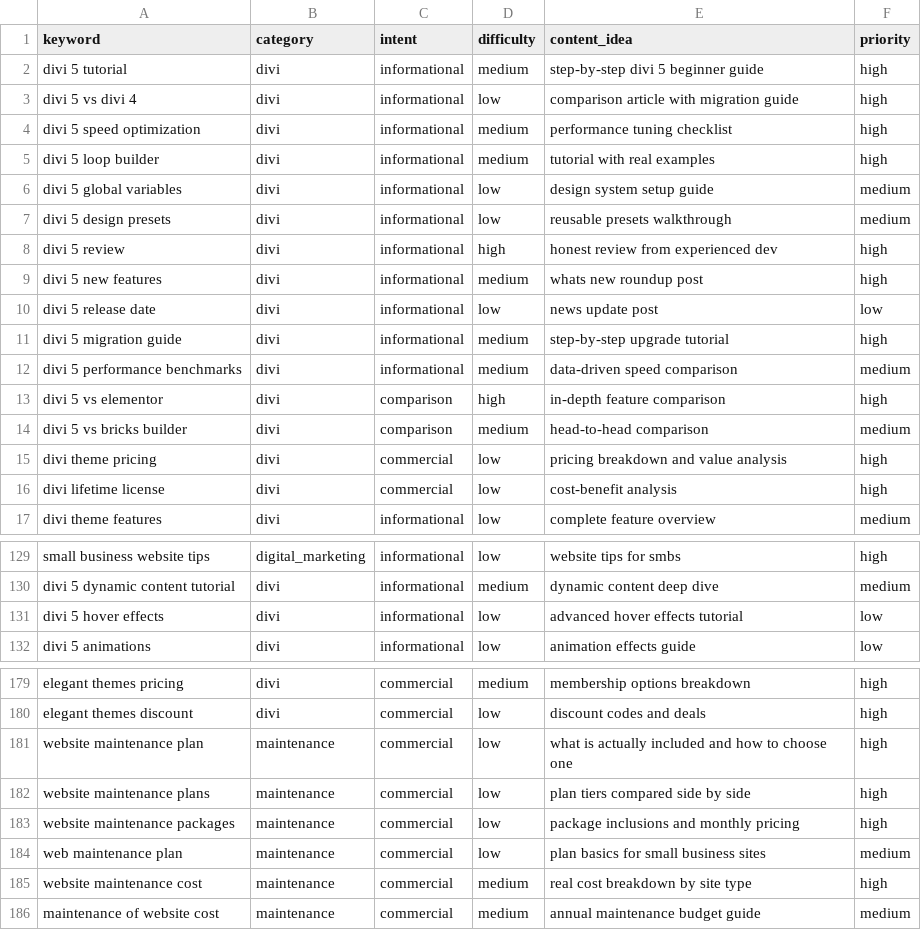
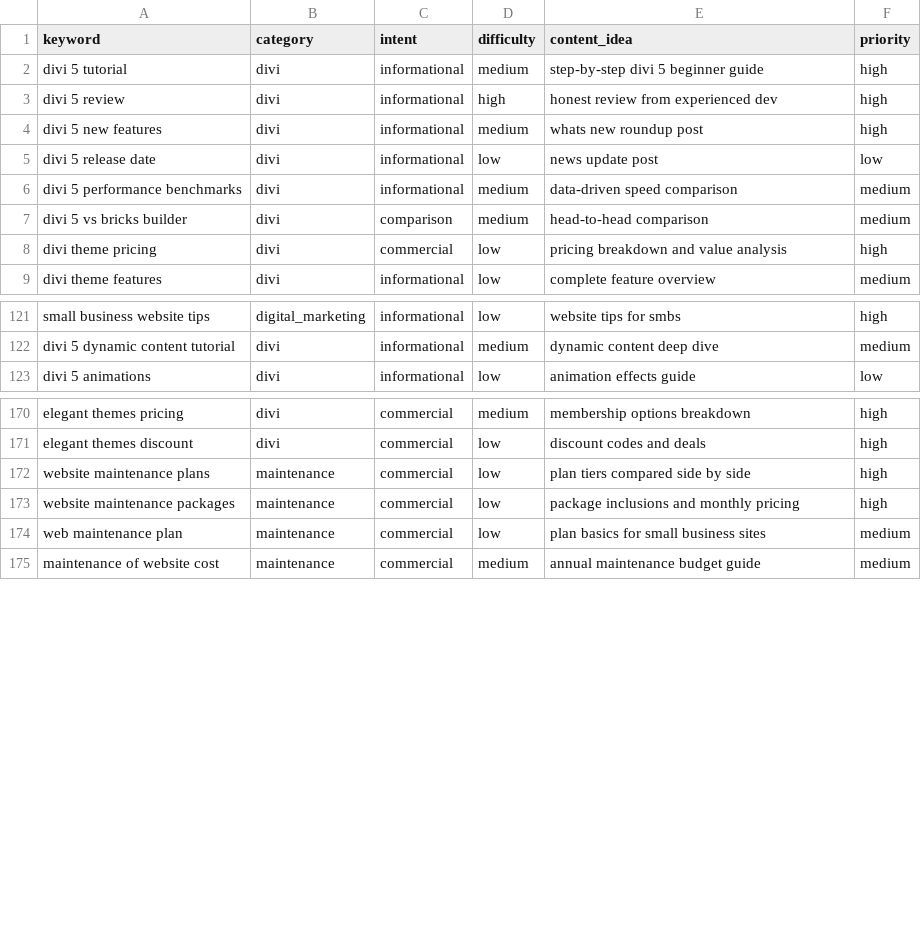
Before and after one commit to omarfarooq86/DiviDesignPro, a CSV file: keywords.csv, drawn as a sheet; only a part is shown, gaps mark what is left out; the diff covers the shown part only.

```diff
--- a/keywords.csv
+++ b/keywords.csv
@@ -2,7 +2,2 @@ keyword,category,intent,difficulty,content_idea,priority
 divi 5 tutorial,divi,informational,medium,step-by-step divi 5 beginner guide,high
-divi 5 vs divi 4,divi,informational,low,comparison article with migration guide,high
-divi 5 speed optimization,divi,informational,medium,performance tuning checklist,high
-divi 5 loop builder,divi,informational,medium,tutorial with real examples,high
-divi 5 global variables,divi,informational,low,design system setup guide,medium
-divi 5 design presets,divi,informational,low,reusable presets walkthrough,medium
 divi 5 review,divi,informational,high,honest review from experienced dev,high
@@ -10,8 +5,5 @@ divi 5 new features,divi,informational,medium,whats new roundup post,high
 divi 5 release date,divi,informational,low,news update post,low
-divi 5 migration guide,divi,informational,medium,step-by-step upgrade tutorial,high
 divi 5 performance benchmarks,divi,informational,medium,data-driven speed comparison,medium
-divi 5 vs elementor,divi,comparison,high,in-depth feature comparison,high
 divi 5 vs bricks builder,divi,comparison,medium,head-to-head comparison,medium
 divi theme pricing,divi,commercial,low,pricing breakdown and value analysis,high
-divi lifetime license,divi,commercial,low,cost-benefit analysis,high
 divi theme features,divi,informational,low,complete feature overview,medium
@@ -130,3 +122,2 @@ small business website tips,digital_marketing,informational,low,website tips for
 divi 5 dynamic content tutorial,divi,informational,medium,dynamic content deep dive,medium
-divi 5 hover effects,divi,informational,low,advanced hover effects tutorial,low
 divi 5 animations,divi,informational,low,animation effects guide,low
@@ -180,3 +171,2 @@ elegant themes pricing,divi,commercial,medium,membership options breakdown,high
 elegant themes discount,divi,commercial,low,discount codes and deals,high
-website maintenance plan,maintenance,commercial,low,what is actually included and how to choose one,high
 website maintenance plans,maintenance,commercial,low,plan tiers compared side by side,high
@@ -184,3 +174,2 @@ website maintenance packages,maintenance,commercial,low,package inclusions and m
 web maintenance plan,maintenance,commercial,low,plan basics for small business sites,medium
-website maintenance cost,maintenance,commercial,medium,real cost breakdown by site type,high
 maintenance of website cost,maintenance,commercial,medium,annual maintenance budget guide,medium
```
Also changed, not shown: 1 removed row elsewhere in this file, 1 other file.
